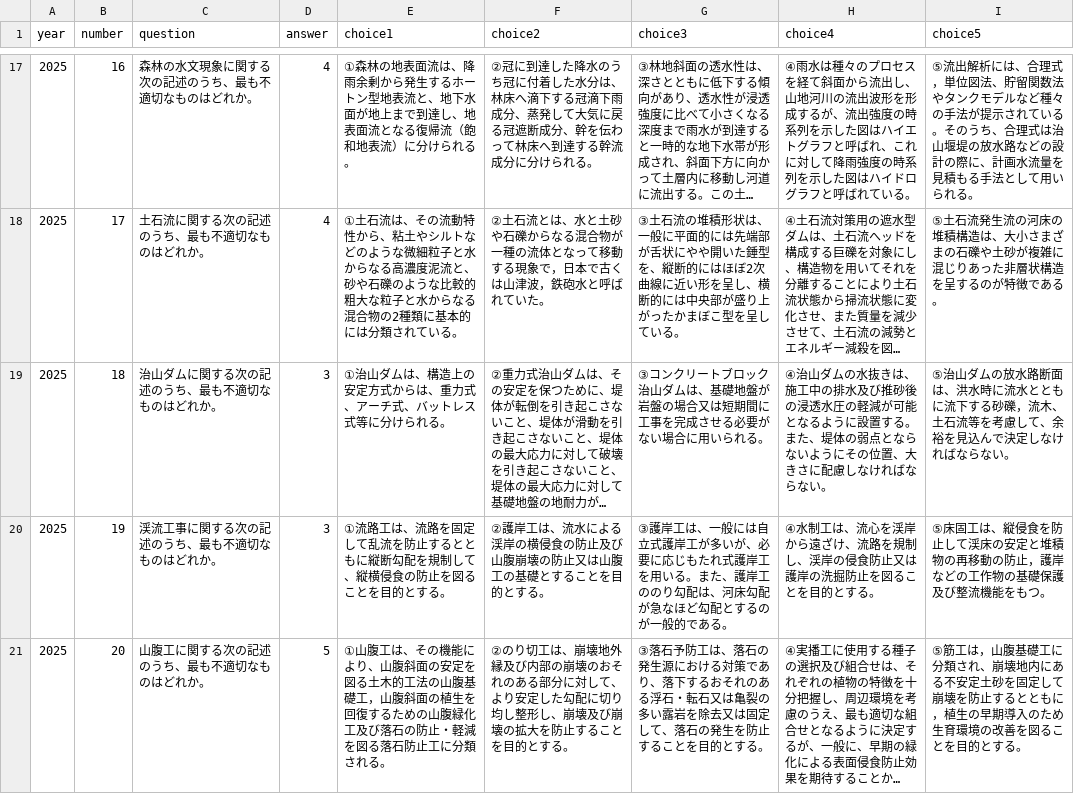
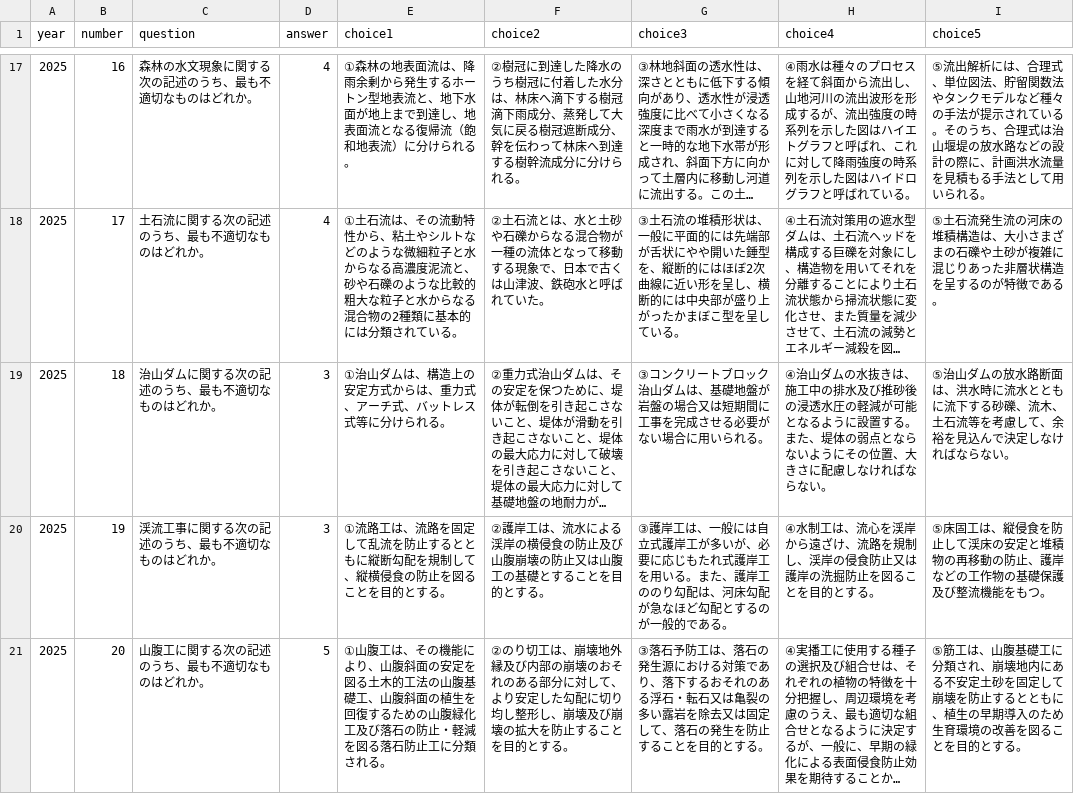
Before and after one commit to wataru1010koga-eng/expl-past-exam, a CSV file: content/r7/r7_questions.csv, drawn as a sheet; only a part is shown, gaps mark what is left out; long unchanged cells end in …; the diff covers the shown part only; the diff names each change by its address in the sheet, - before the commit and + after, or states it on an @@ line.

```diff
--- a/content/r7/r7_questions.csv
+++ b/content/r7/r7_questions.csv
-F17 (choice2): ②冠に到達した降水のうち冠に付着した水分は、林床へ滴下する冠滴下雨成分、蒸発して大気に戻る冠遮断成分、幹を伝わって林床へ到達する幹流成分…
+F17 (choice2): ②樹冠に到達した降水のうち樹冠に付着した水分は、林床へ滴下する樹冠滴下雨成分、蒸発して大気に戻る樹冠遮断成分、幹を伝わって林床へ到達する樹幹流成分…
-I17 (choice5): …、合理式，単位図法、貯留関数法やタンクモデルなど種々の手法が提示されている。そのうち、合理式は治山堰堤の放水路などの設計の際に、計画水流量を…
+I17 (choice5): …、合理式、単位図法、貯留関数法やタンクモデルなど種々の手法が提示されている。そのうち、合理式は治山堰堤の放水路などの設計の際に、計画洪水流量を…
-F18 (choice2): …る現象で，日本で古くは山津波，鉄砲水と…
+F18 (choice2): …る現象で、日本で古くは山津波、鉄砲水と…
-I19 (choice5): …する砂礫，流木、土…
+I19 (choice5): …する砂礫、流木、土…
-I20 (choice5): …動の防止，護岸など…
+I20 (choice5): …動の防止、護岸など…
-E21 (choice1): …腹基礎工，山腹斜面…
+E21 (choice1): …腹基礎工、山腹斜面…
-I21 (choice5): ⑤筋工は，山腹基礎工に分類され、崩壊地内にある不安定土砂を固定して崩壊を防止するとともに，植生の早…
+I21 (choice5): ⑤筋工は、山腹基礎工に分類され、崩壊地内にある不安定土砂を固定して崩壊を防止するとともに、植生の早…
```
Also changed, not shown: 52 edited cells elsewhere in this file, content/r3/r3_questions.csv, content/r4/r4_questions.csv, 4 other files.
